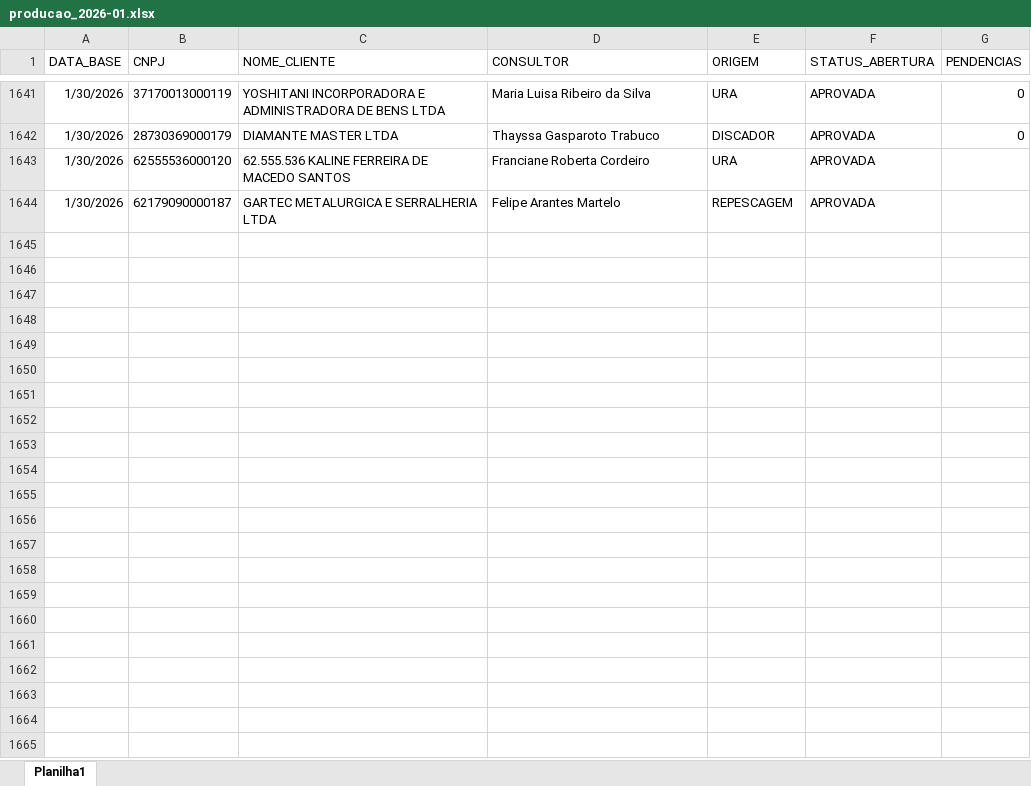
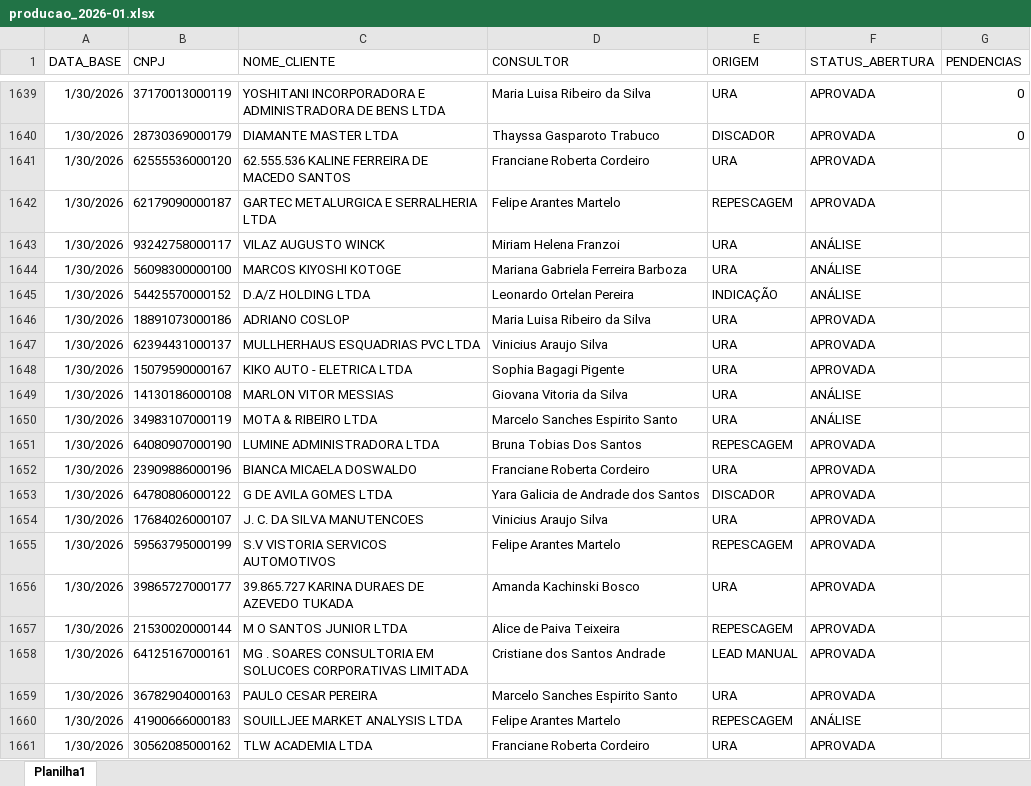
Before and after one commit to Augusto05/atlas, an Excel workbook: first-atlas/producao_2026-01.xlsx, sheet Planilha1, drawn as a sheet; only a part is shown, gaps mark what is left out; values as stored, in another font and other column widths than the file's, no borders; the diff covers the shown part only; the diff names each change by its address in the sheet, - before the commit and + after, or states it on an @@ line.

```diff
--- a/first-atlas/producao_2026-01.xlsx (sheet Planilha1)
+++ b/first-atlas/producao_2026-01.xlsx (sheet Planilha1)
+row 1643: 1/30/2026 | 93242758000117 | VILAZ AUGUSTO WINCK | Miriam Helena Franzoi | URA | ANÁLISE
+row 1644: 1/30/2026 | 56098300000100 | MARCOS KIYOSHI KOTOGE | Mariana Gabriela Ferreira Barboza | URA | ANÁLISE
+row 1645: 1/30/2026 | 54425570000152 | D.A/Z HOLDING LTDA | Leonardo Ortelan Pereira | INDICAÇÃO | ANÁLISE
+row 1646: 1/30/2026 | 18891073000186 | ADRIANO COSLOP | Maria Luisa Ribeiro da Silva | URA | APROVADA
+row 1647: 1/30/2026 | 62394431000137 | MULLHERHAUS ESQUADRIAS PVC LTDA | Vinicius Araujo Silva | URA | APROVADA
+row 1648: 1/30/2026 | 15079590000167 | KIKO AUTO - ELETRICA LTDA | Sophia Bagagi Pigente | URA | APROVADA
+row 1649: 1/30/2026 | 14130186000108 | MARLON VITOR MESSIAS | Giovana Vitoria da Silva | URA | ANÁLISE
+row 1650: 1/30/2026 | 34983107000119 | MOTA & RIBEIRO LTDA | Marcelo Sanches Espirito Santo | URA | ANÁLISE
+row 1651: 1/30/2026 | 64080907000190 | LUMINE ADMINISTRADORA LTDA | Bruna Tobias Dos Santos | REPESCAGEM | APROVADA
+row 1652: 1/30/2026 | 23909886000196 | BIANCA MICAELA DOSWALDO | Franciane Roberta Cordeiro | URA | APROVADA
+row 1653: 1/30/2026 | 64780806000122 | G DE AVILA GOMES LTDA | Yara Galicia de Andrade dos Santos | DISCADOR | APROVADA
+row 1654: 1/30/2026 | 17684026000107 | J. C. DA SILVA MANUTENCOES | Vinicius Araujo Silva | URA | APROVADA
+row 1655: 1/30/2026 | 59563795000199 | S.V VISTORIA SERVICOS AUTOMOTIVOS | Felipe Arantes Martelo | REPESCAGEM | APROVADA
+row 1656: 1/30/2026 | 39865727000177 | 39.865.727 KARINA DURAES DE AZEVEDO TUKADA | Amanda Kachinski Bosco | URA | APROVADA
+row 1657: 1/30/2026 | 21530020000144 | M O SANTOS JUNIOR LTDA | Alice de Paiva Teixeira | REPESCAGEM | APROVADA
+row 1658: 1/30/2026 | 64125167000161 | MG . SOARES CONSULTORIA EM SOLUCOES CORPORATIVAS LIMITADA | Cristiane dos Santos Andrade | LEAD MANUAL | APROVADA
+row 1659: 1/30/2026 | 36782904000163 | PAULO CESAR PEREIRA | Marcelo Sanches Espirito Santo | URA | APROVADA
+row 1660: 1/30/2026 | 41900666000183 | SOUILLJEE MARKET ANALYSIS LTDA | Felipe Arantes Martelo | REPESCAGEM | ANÁLISE
+row 1661: 1/30/2026 | 30562085000162 | TLW ACADEMIA LTDA | Franciane Roberta Cordeiro | URA | APROVADA
```
Also changed, not shown: 48 added rows and 2 removed rows elsewhere in this sheet, first-atlas/balde_2025-11.xlsx.
